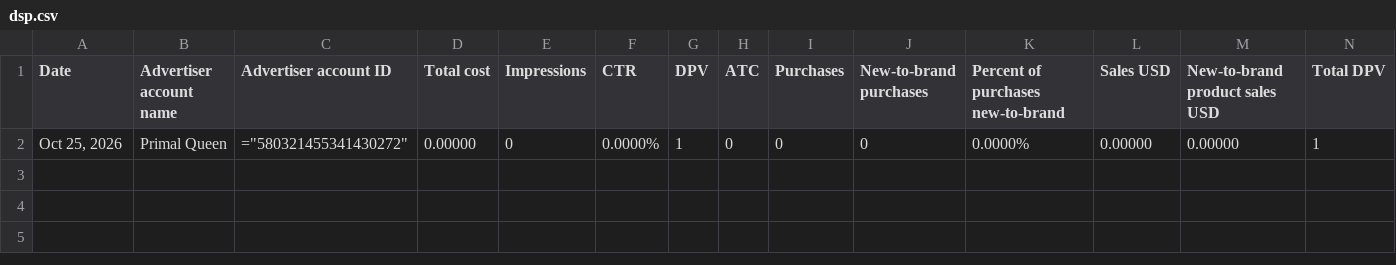
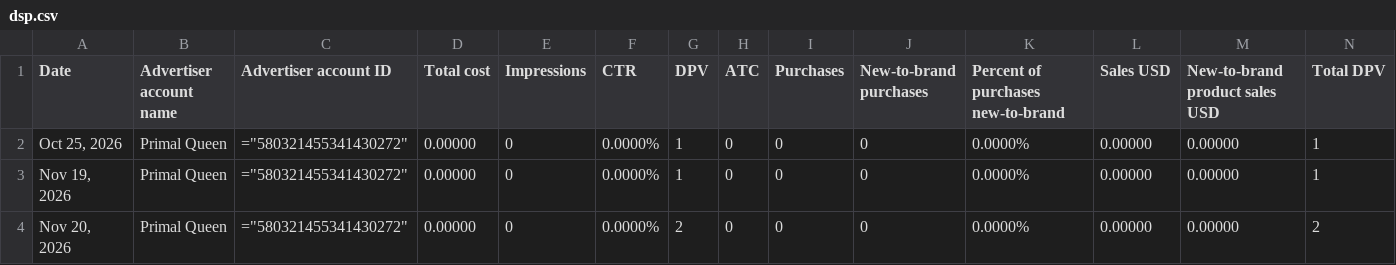
Before and after one commit to Trivium-Reports/trivium-dsp-reports, a CSV file: public/data/primal-queen/dsp.csv, drawn as a sheet; only a part is shown; rows hold the shown columns only; the diff names each change by its address in the sheet, - before the commit and + after, or states it on an @@ line.

```diff
--- a/public/data/primal-queen/dsp.csv
+++ b/public/data/primal-queen/dsp.csv
+row 3: Nov 19, 2026 | Primal Queen | ="580321455341430272" | 0.00000 | 0 | 0.0000% | 1 | 0 | 0 | 0 | 0.0000% | 0.00000 | 0.00000 | 1
+row 4: Nov 20, 2026 | Primal Queen | ="580321455341430272" | 0.00000 | 0 | 0.0000% | 2 | 0 | 0 | 0 | 0.0000% | 0.00000 | 0.00000 | 2
```
Also changed, not shown: public/data/daron/dsp.csv, public/data/dexas/dsp.csv, 10 other files.
